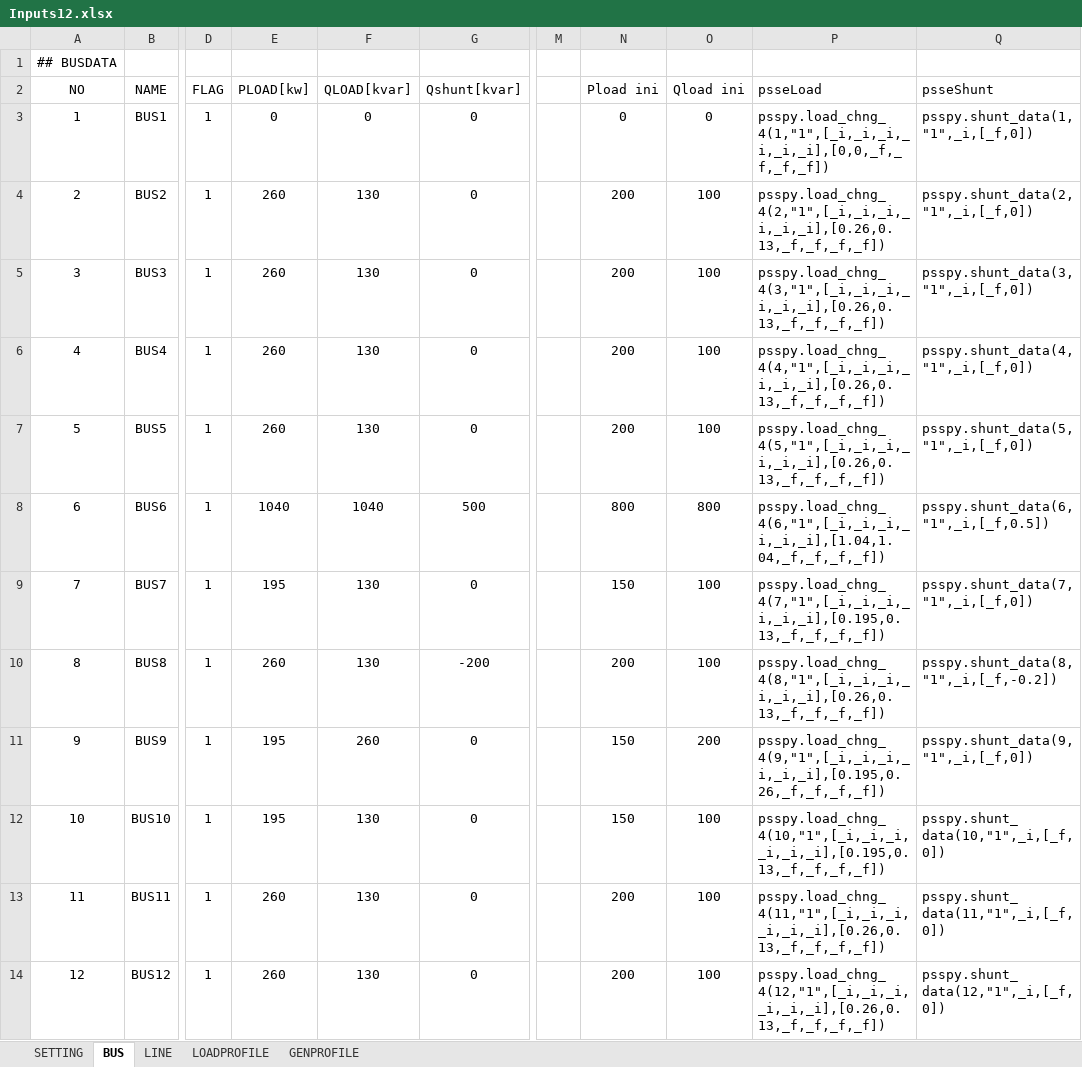
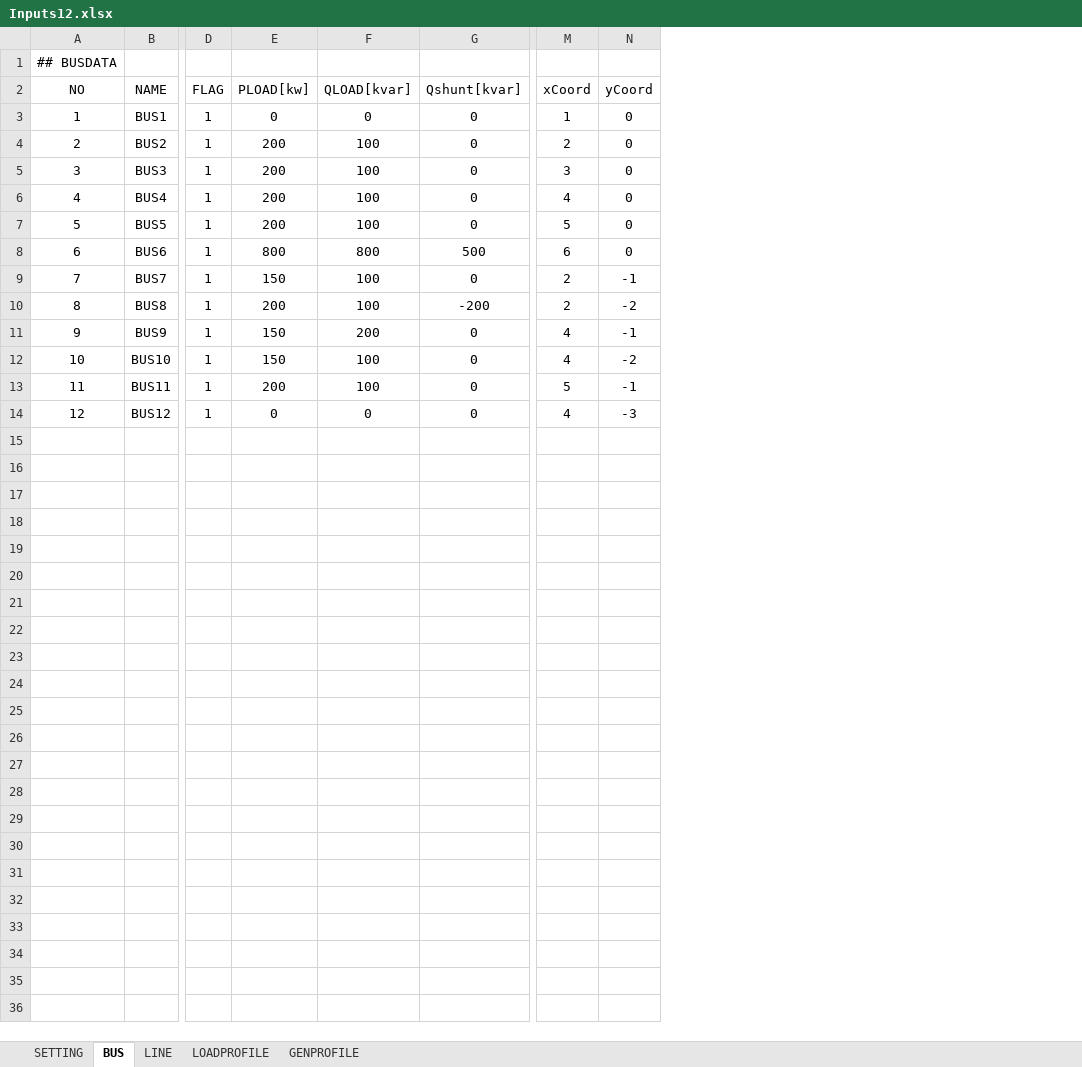
Before and after one commit to phuongpq2510/psdistribution, an Excel workbook: inputs/Inputs12.xlsx, sheet BUS, drawn as a sheet; only a part is shown, gaps mark what is left out; values as stored, in another font and other column widths than the file's, no borders; charts and pictures not drawn; removed rows and columns are numbered as before the commit, all else as after; the diff names each change by its address in the sheet, - before the commit and + after, or states it on an @@ line.

```diff
--- a/inputs/Inputs12.xlsx (sheet BUS)
+++ b/inputs/Inputs12.xlsx (sheet BUS)
-column M, empty
-column N (Pload ini), rows 3-14: 0 | 200 | 200 | 200 | 200 | 800 | 150 | 200 | 150 | 150 | 200 | 200
-column O (Qload ini), rows 3-14: 0 | 100 | 100 | 100 | 100 | 800 | 100 | 100 | 200 | 100 | 100 | 100
-column P (psseLoad), rows 3-14: psspy.load_chng_4(1,"1",[_i,_i,_i,_i,_i,_i],[0,0,_f,_f,_f,_f]) | psspy.load_chng_4(2,"1",[_i,_i,_i,_i,_i,_i],[0.26,0.13,_f,_f,_f,_f]) | psspy.load_chng_4(3,"1",[_i,_i,_i,_i,_i,_i],[0.26,0.13,_f,_f,_f,_f]) | psspy.load_chng_4(4,"1",[_i,_i,_i,_i,_i,_i],[0.26,0.13,_f,_f,_f,_f]) | psspy.load_chng_4(5,"1",[_i,_i,_i,_i,_i,_i],[0.26,0.13,_f,_f,_f,_f]) | psspy.load_chng_4(6,"1",[_i,_i,_i,_i,_i,_i],[1.04,1.04,_f,_f,_f,_f]) | psspy.load_chng_4(7,"1",[_i,_i,_i,_i,_i,_i],[0.195,0.13,_f,_f,_f,_f]) | psspy.load_chng_4(8,"1",[_i,_i,_i,_i,_i,_i],[0.26,0.13,_f,_f,_f,_f]) | psspy.load_chng_4(9,"1",[_i,_i,_i,_i,_i,_i],[0.195,0.26,_f,_f,_f,_f]) | psspy.load_chng_4(10,"1",[_i,_i,_i,_i,_i,_i],[0.195,0.13,_f,_f,_f,_f]) | psspy.load_chng_4(11,"1",[_i,_i,_i,_i,_i,_i],[0.26,0.13,_f,_f,_f,_f]) | psspy.load_chng_4(12,"1",[_i,_i,_i,_i,_i,_i],[0.26,0.13,_f,_f,_f,_f])
-column Q (psseShunt), rows 3-14: psspy.shunt_data(1,"1",_i,[_f,0]) | psspy.shunt_data(2,"1",_i,[_f,0]) | psspy.shunt_data(3,"1",_i,[_f,0]) | psspy.shunt_data(4,"1",_i,[_f,0]) | psspy.shunt_data(5,"1",_i,[_f,0]) | psspy.shunt_data(6,"1",_i,[_f,0.5]) | psspy.shunt_data(7,"1",_i,[_f,0]) | psspy.shunt_data(8,"1",_i,[_f,-0.2]) | psspy.shunt_data(9,"1",_i,[_f,0]) | psspy.shunt_data(10,"1",_i,[_f,0]) | psspy.shunt_data(11,"1",_i,[_f,0]) | psspy.shunt_data(12,"1",_i,[_f,0])
+column M (xCoord), rows 3-14: 1 | 2 | 3 | 4 | 5 | 6 | 2 | 2 | 4 | 4 | 5 | 4
+column N (yCoord), rows 3-14: 0 | 0 | 0 | 0 | 0 | 0 | -1 | -2 | -1 | -2 | -1 | -3
-E4:E7 (PLOAD[kw]): 260
+E4:E7 (PLOAD[kw]): 200
-F4:F7 (QLOAD[kvar]): 130
+F4:F7 (QLOAD[kvar]): 100
-E8 (PLOAD[kw]): 1040
+E8 (PLOAD[kw]): 800
-F8 (QLOAD[kvar]): 1040
+F8 (QLOAD[kvar]): 800
-E9 (PLOAD[kw]): 195
+E9 (PLOAD[kw]): 150
-F9:F10 (QLOAD[kvar]): 130
+F9:F10 (QLOAD[kvar]): 100
-E10 (PLOAD[kw]): 260
+E10 (PLOAD[kw]): 200
-E11:E12 (PLOAD[kw]): 195
+E11:E12 (PLOAD[kw]): 150
-F11 (QLOAD[kvar]): 260
+F11 (QLOAD[kvar]): 200
-F12:F13 (QLOAD[kvar]): 130
+F12:F13 (QLOAD[kvar]): 100
-E13 (PLOAD[kw]): 260
+E13 (PLOAD[kw]): 200
-E14 (PLOAD[kw]): 260
+E14 (PLOAD[kw]): 0
-F14 (QLOAD[kvar]): 130
+F14 (QLOAD[kvar]): 0
```
Also changed, not shown: sheet LINE, sheet SETTING, sheet GENPROFILE, sheet LOADPROFILE, formulas that keep their value, charts or pictures.
